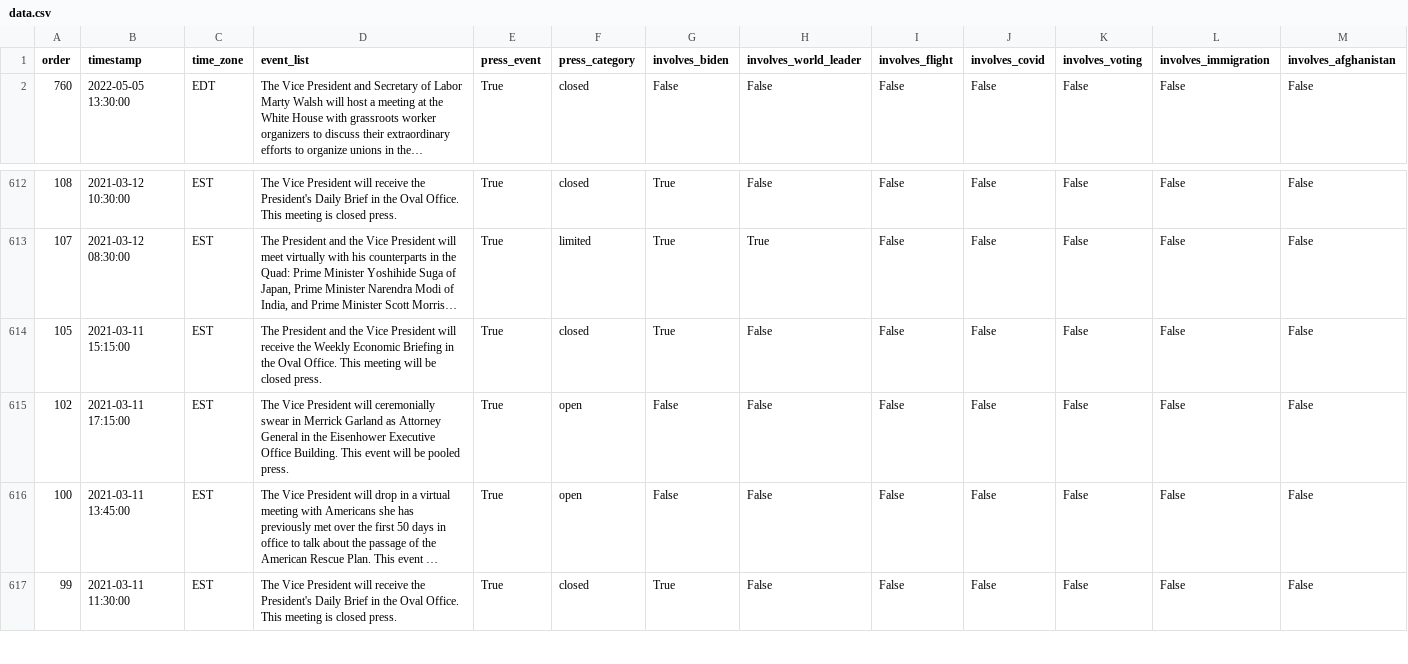
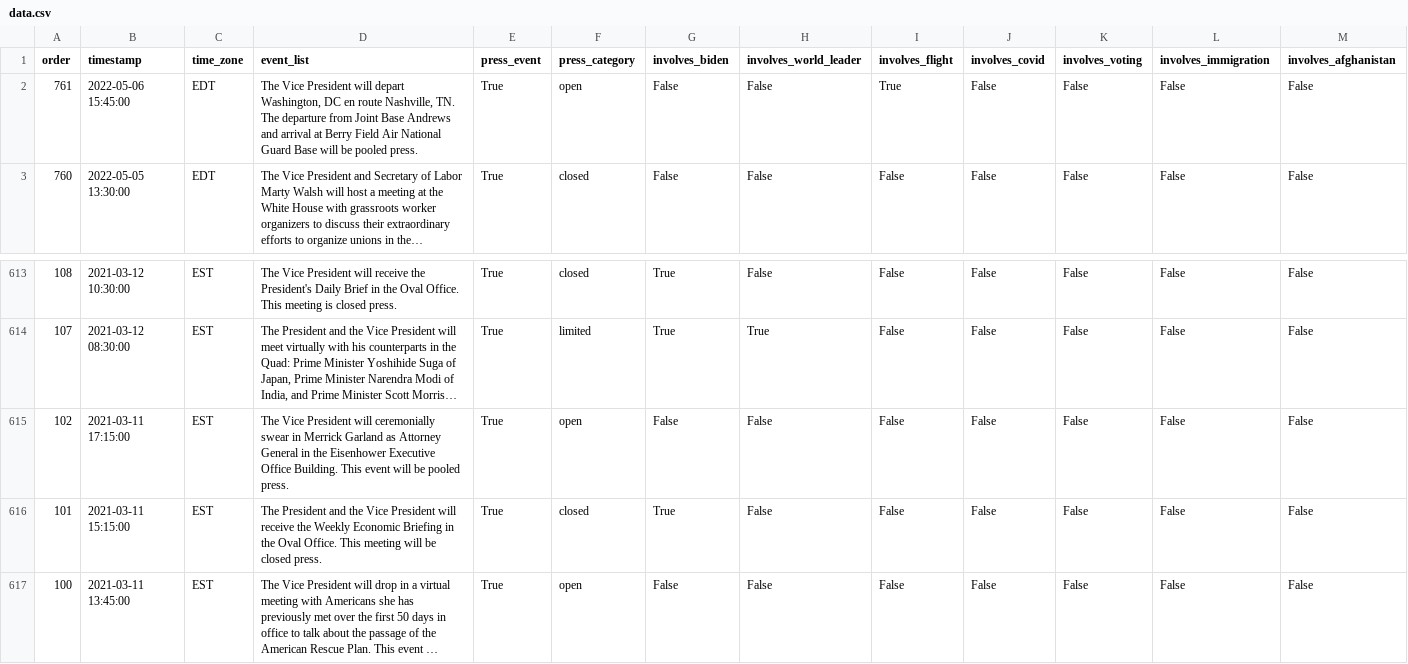
Before and after one commit to datadesk/kamala-harris-schedules, a CSV file: data.csv, drawn as a sheet; only a part is shown, gaps mark what is left out; the shorter side is filled out with more unchanged rows; long unchanged cells end in …; removed rows and columns are numbered as before the commit, all else as after; the diff names each change by its address in the sheet, - before the commit and + after, or states it on an @@ line.

```diff
--- a/data.csv
+++ b/data.csv
+row 2: 761 | 2022-05-06 15:45:00 | EDT | The Vice President will depart Washington, DC en route Nashville, TN. The departure from Joint Base Andrews and arrival at Berry Field Air National Guard Base will be pooled press. | True | open | False | False | True | False | False | False | False
-row 614: 105 | 2021-03-11 15:15:00 | EST | The President and the Vice President will receive the Weekly Economic Briefing in the Oval Office. This meeting will be closed press. | True | closed | True | False | False | False | False | False | False
+row 616: 101 | 2021-03-11 15:15:00 | EST | The President and the Vice President will receive the Weekly Economic Briefing in the Oval Office. This meeting will be closed press. | True | closed | True | False | False | False | False | False | False
```
